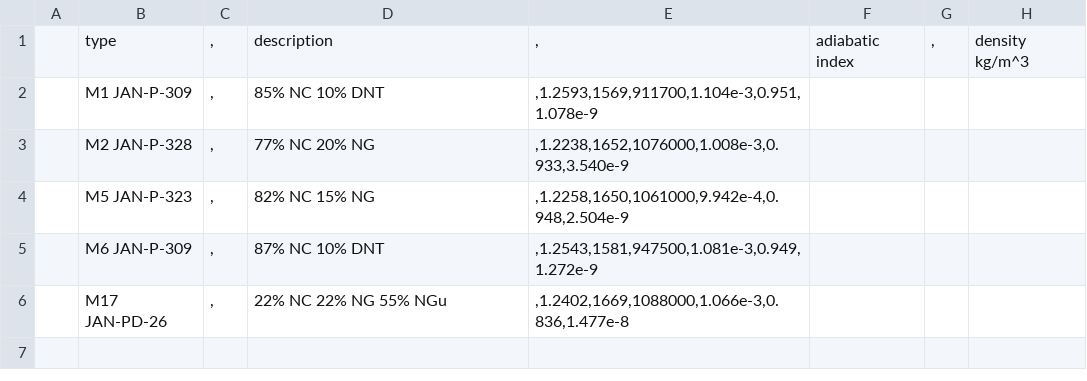
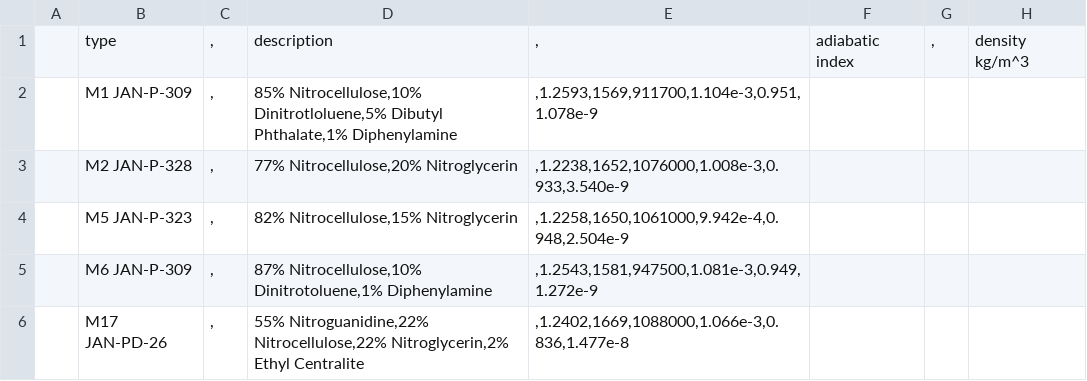
Before and after one commit to Prethea-Phoenixia/PhoenixYard, a CSV file: propellants.csv, drawn as a sheet; only a part is shown; the diff names each change by its address in the sheet, - before the commit and + after, or states it on an @@ line.

```diff
--- a/propellants.csv
+++ b/propellants.csv
-D2: 85% NC 10% DNT
+D2: 85% Nitrocellulose,10% Dinitrotloluene,5% Dibutyl Phthalate,1% Diphenylamine
-D3: 77% NC 20% NG
+D3: 77% Nitrocellulose,20% Nitroglycerin
-D4: 82% NC 15% NG
+D4: 82% Nitrocellulose,15% Nitroglycerin
-D5: 87% NC 10% DNT
+D5: 87% Nitrocellulose,10% Dinitrotoluene,1% Diphenylamine
-D6: 22% NC 22% NG 55% NGu
+D6: 55% Nitroguanidine,22% Nitrocellulose,22% Nitroglycerin,2% Ethyl Centralite
```
Also changed, not shown: 4 other files.
